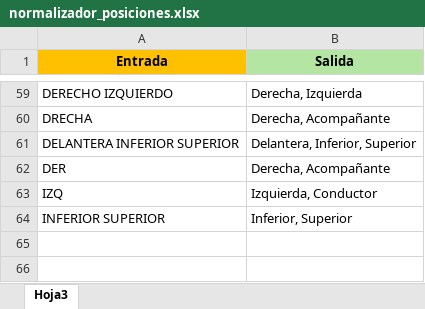
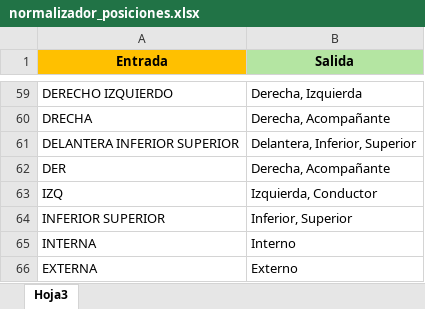
Before and after one commit to Hector33Isma/Compa-bot, an Excel workbook: normalizador_posiciones.xlsx, sheet Hoja3, drawn as a sheet; only a part is shown, gaps mark what is left out; values as stored, in another font and other column widths than the file's, no borders; the diff names each change by its address in the sheet, - before the commit and + after, or states it on an @@ line.

```diff
--- a/normalizador_posiciones.xlsx (sheet Hoja3)
+++ b/normalizador_posiciones.xlsx (sheet Hoja3)
+row 65: INTERNA | Interno
+row 66: EXTERNA | Externo
```
Also changed, not shown: 12 other files.
